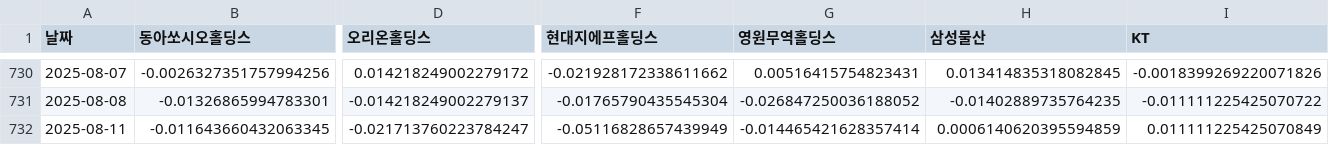
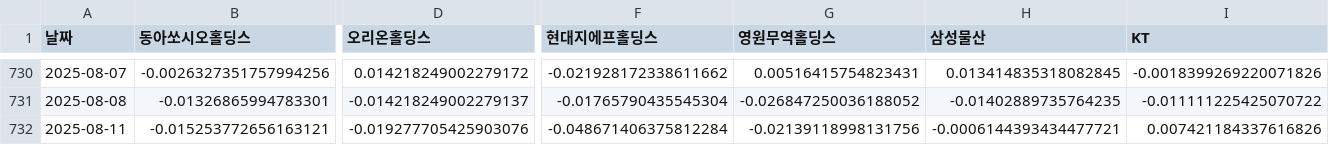
Before and after one commit to Donggyu-Kim1/portfolio, a CSV file: data/20250811/returns/krx_10stocks_logret_20250811.csv, drawn as a sheet; only a part is shown, gaps mark what is left out; the diff covers the shown part only; the diff names each change by its address in the sheet, - before the commit and + after, or states it on an @@ line.

```diff
--- a/data/20250811/returns/krx_10stocks_logret_20250811.csv
+++ b/data/20250811/returns/krx_10stocks_logret_20250811.csv
-B732 (동아쏘시오홀딩스): -0.011643660432063345
+B732 (동아쏘시오홀딩스): -0.015253772656163121
-D732 (오리온홀딩스): -0.021713760223784247
+D732 (오리온홀딩스): -0.019277705425903076
-F732 (현대지에프홀딩스): -0.05116828657439949
+F732 (현대지에프홀딩스): -0.048671406375812284
-G732 (영원무역홀딩스): -0.014465421628357414
+G732 (영원무역홀딩스): -0.02139118998131756
-H732 (삼성물산): 0.0006140620395594859
+H732 (삼성물산): -0.0006144393434477721
-I732 (KT): 0.011111225425070849
+I732 (KT): 0.007421184337616826
```
Also changed, not shown: 1 edited cell elsewhere in this file, data/20250811/correlation/krx_10stocks_corr_matrix_20250811.csv, data/20250811/prices/krx_10stocks_close_20250811.csv, 12 other files.
